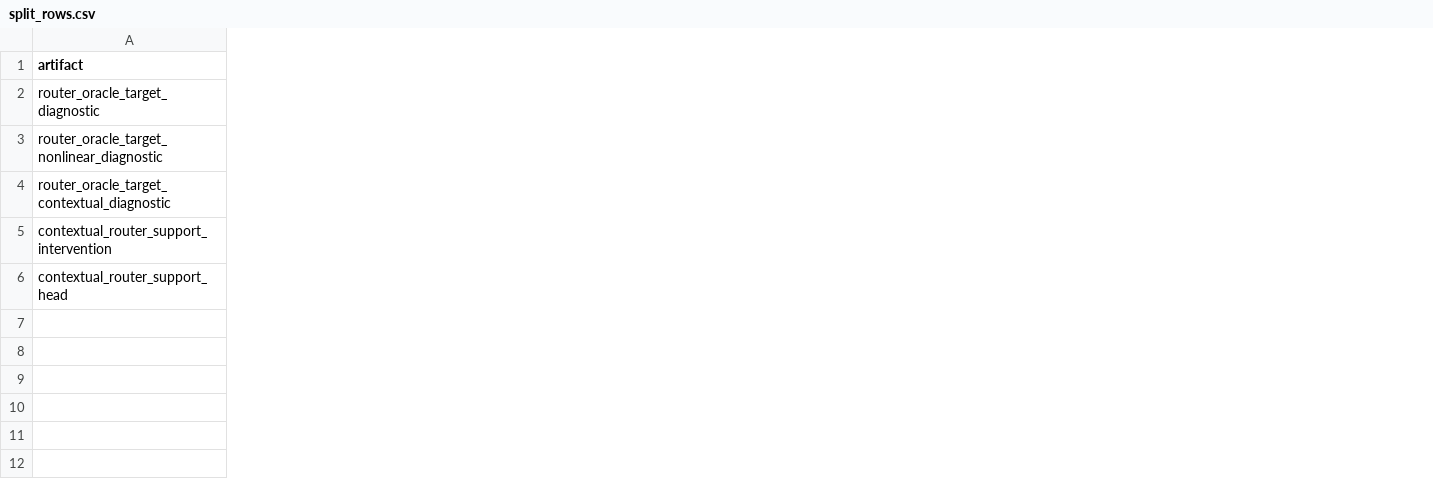
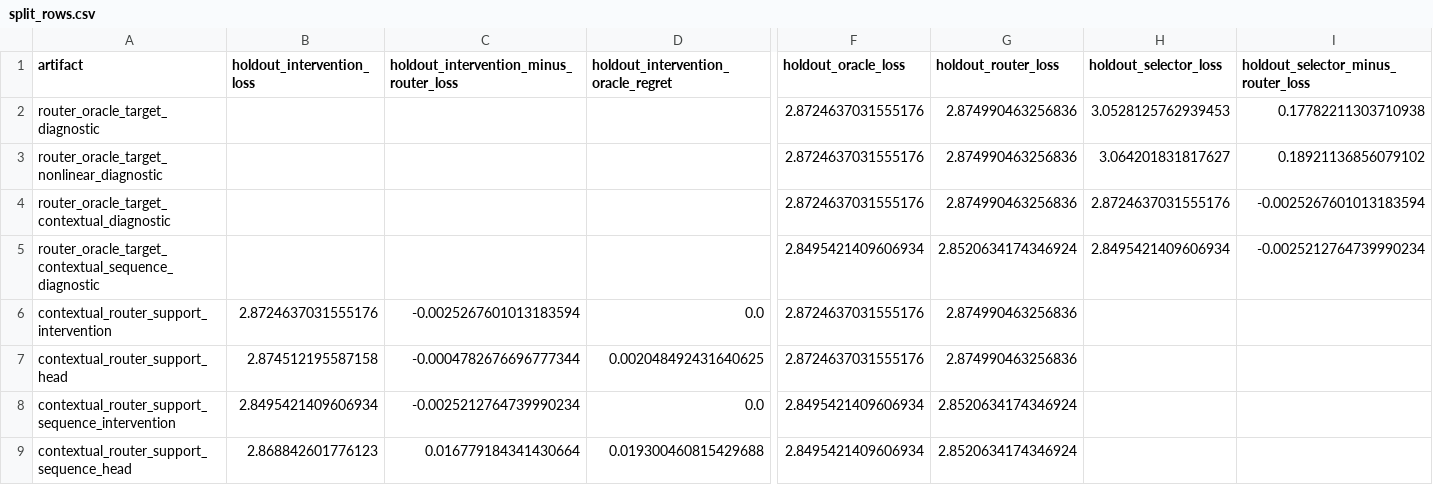
Before and after one commit to bgoertzel-sing/relaleap, a CSV file: results/reports/token_larger_promoted_topk2_sequence_holdout_coverage/split_rows.csv, drawn as a sheet; only a part is shown, gaps mark what is left out; addresses are those after the commit; rows hold the shown columns only; the diff covers the shown part only; the diff names each change by its address in the sheet, - before the commit and + after, or states it on an @@ line.

Commit message:
Add sequence-heldout support audit blocker

```diff
--- a/results/reports/token_larger_promoted_topk2_sequence_holdout_coverage/split_rows.csv
+++ b/results/reports/token_larger_promoted_topk2_sequence_holdout_coverage/split_rows.csv
+column B (holdout_intervention_loss), rows 6-7: 2.8724637031555176 | 2.874512195587158
+column C, row 1: holdout_intervention_minus_router_loss; rows 6-7: -0.0025267601013183594 | -0.0004782676696777344
+column D, row 1: holdout_intervention_oracle_regret; rows 6-7: 0.0 | 0.002048492431640625
+column F (holdout_oracle_loss), rows 2-4: all 2.8724637031555176; rows 6-7: 2.8724637031555176 | 2.8724637031555176
+column G (holdout_router_loss), rows 2-4: all 2.874990463256836; rows 6-7: 2.874990463256836 | 2.874990463256836
+column H (holdout_selector_loss), rows 2-4: 3.0528125762939453 | 3.064201831817627 | 2.8724637031555176
+column I, rows 1-4: holdout_selector_minus_router_loss | 0.17782211303710938 | 0.18921136856079102 | -0.0025267601013183594
+row 5: router_oracle_target_contextual_sequence_diagnostic |  |  |  | 2.8495421409606934 | 2.8520634174346924 | 2.8495421409606934 | -0.0025212764739990234
+row 8: contextual_router_support_sequence_intervention | 2.8495421409606934 | -0.0025212764739990234 | 0.0 | 2.8495421409606934 | 2.8520634174346924
+row 9: contextual_router_support_sequence_head | 2.868842601776123 | 0.016779184341430664 | 0.019300460815429688 | 2.8495421409606934 | 2.8520634174346924
```
Also changed, not shown: 1 added column and 6 edited cells elsewhere in this file, results/audits/token_larger_support_wide_promoted_default_exhaustive_support/contextual_router_support_head.csv, results/audits/token_larger_support_wide_promoted_default_exhaustive_support/pairwise_synergy.csv, 17 other files.
